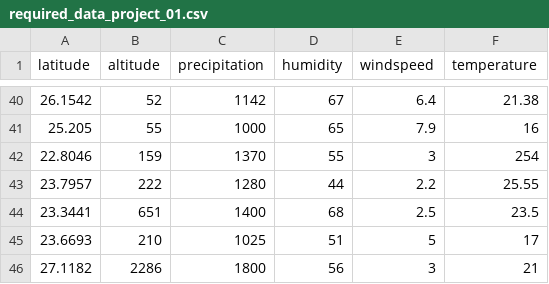
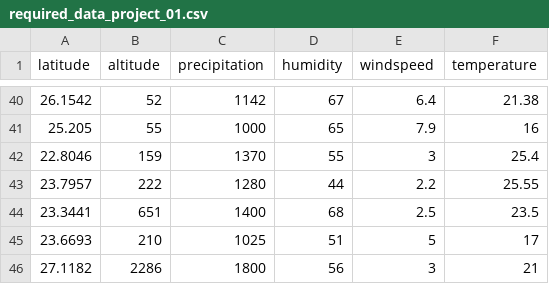
Before and after one commit to Chandu106/Regression_Temperature_project_01, a CSV file: required_data_project_01.csv, drawn as a sheet; only a part is shown, gaps mark what is left out; the diff names each change by its address in the sheet, - before the commit and + after, or states it on an @@ line.

Commit message:
Update required_data_project_01.csv

```diff
--- a/required_data_project_01.csv
+++ b/required_data_project_01.csv
-F42 (temperature): 254
+F42 (temperature): 25.4
```
